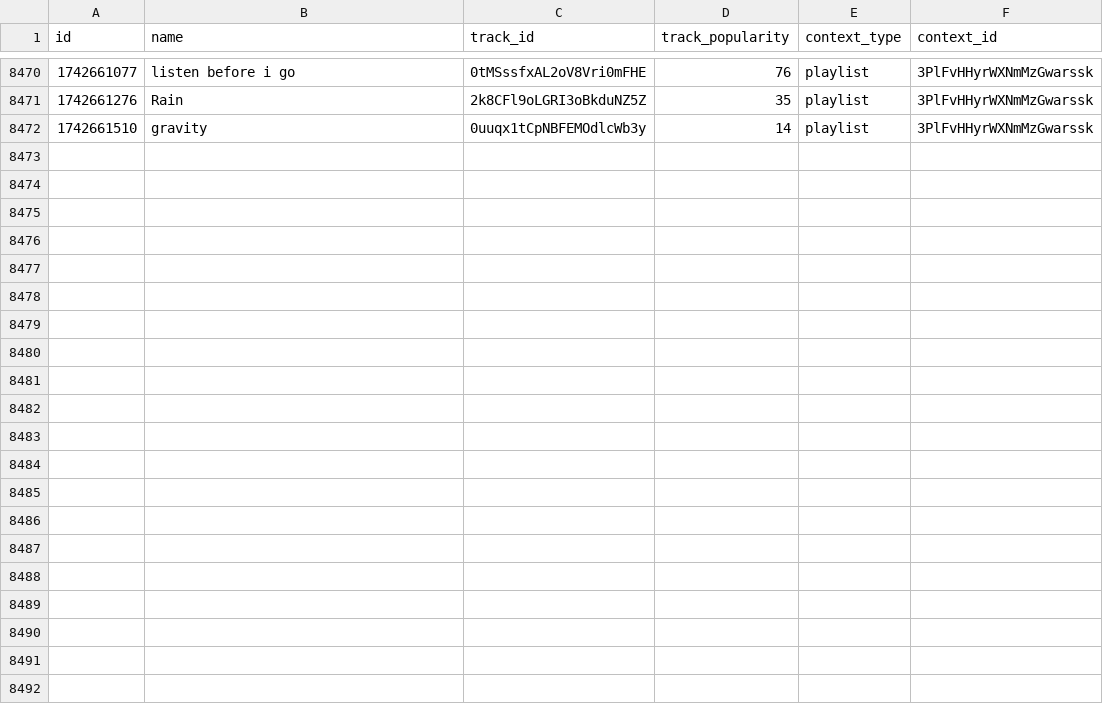
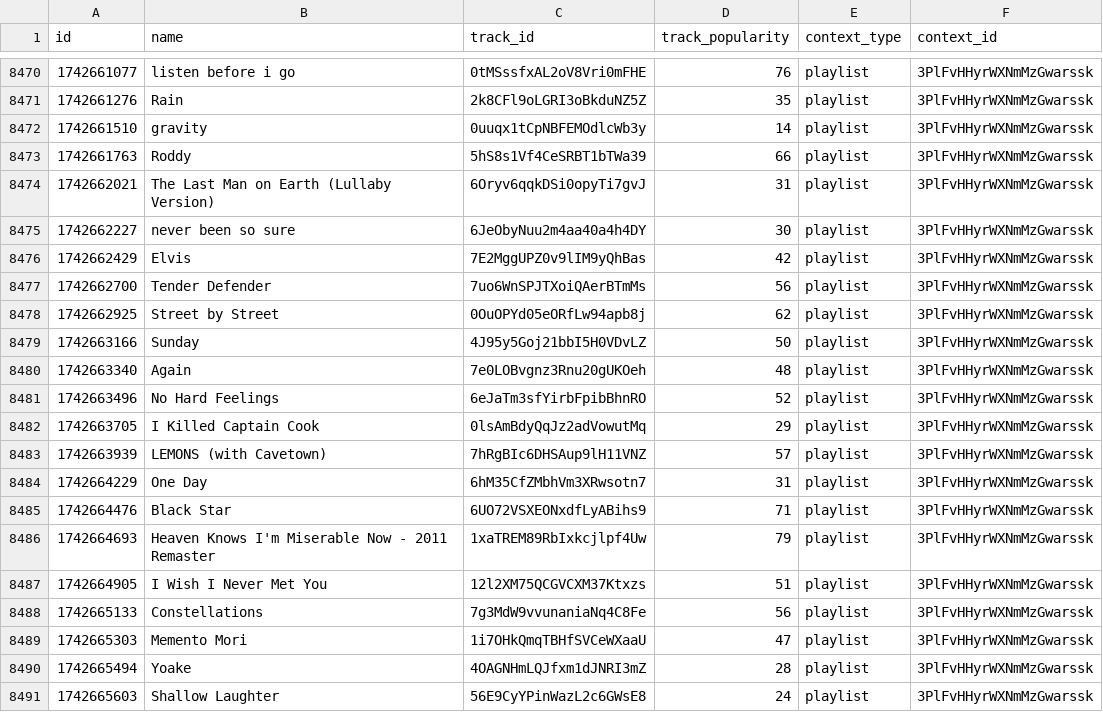
Before and after one commit to iochoa808/SpotifyData, a CSV file: data/recently_played.csv, drawn as a sheet; only a part is shown, gaps mark what is left out; the diff covers the shown part only; the diff names each change by its address in the sheet, - before the commit and + after, or states it on an @@ line.

```diff
--- a/data/recently_played.csv
+++ b/data/recently_played.csv
+row 8473: 1742661763 | Roddy | 5hS8s1Vf4CeSRBT1bTWa39 | 66 | playlist | 3PlFvHHyrWXNmMzGwarssk
+row 8474: 1742662021 | The Last Man on Earth (Lullaby Version) | 6Oryv6qqkDSi0opyTi7gvJ | 31 | playlist | 3PlFvHHyrWXNmMzGwarssk
+row 8475: 1742662227 | never been so sure | 6JeObyNuu2m4aa40a4h4DY | 30 | playlist | 3PlFvHHyrWXNmMzGwarssk
+row 8476: 1742662429 | Elvis | 7E2MggUPZ0v9lIM9yQhBas | 42 | playlist | 3PlFvHHyrWXNmMzGwarssk
+row 8477: 1742662700 | Tender Defender | 7uo6WnSPJTXoiQAerBTmMs | 56 | playlist | 3PlFvHHyrWXNmMzGwarssk
+row 8478: 1742662925 | Street by Street | 0OuOPYd05eORfLw94apb8j | 62 | playlist | 3PlFvHHyrWXNmMzGwarssk
+row 8479: 1742663166 | Sunday | 4J95y5Goj21bbI5H0VDvLZ | 50 | playlist | 3PlFvHHyrWXNmMzGwarssk
+row 8480: 1742663340 | Again | 7e0LOBvgnz3Rnu20gUKOeh | 48 | playlist | 3PlFvHHyrWXNmMzGwarssk
+row 8481: 1742663496 | No Hard Feelings | 6eJaTm3sfYirbFpibBhnRO | 52 | playlist | 3PlFvHHyrWXNmMzGwarssk
+row 8482: 1742663705 | I Killed Captain Cook | 0lsAmBdyQqJz2adVowutMq | 29 | playlist | 3PlFvHHyrWXNmMzGwarssk
+row 8483: 1742663939 | LEMONS (with Cavetown) | 7hRgBIc6DHSAup9lH11VNZ | 57 | playlist | 3PlFvHHyrWXNmMzGwarssk
+row 8484: 1742664229 | One Day | 6hM35CfZMbhVm3XRwsotn7 | 31 | playlist | 3PlFvHHyrWXNmMzGwarssk
+row 8485: 1742664476 | Black Star | 6UO72VSXEONxdfLyABihs9 | 71 | playlist | 3PlFvHHyrWXNmMzGwarssk
+row 8486: 1742664693 | Heaven Knows I'm Miserable Now - 2011 Remaster | 1xaTREM89RbIxkcjlpf4Uw | 79 | playlist | 3PlFvHHyrWXNmMzGwarssk
+row 8487: 1742664905 | I Wish I Never Met You | 12l2XM75QCGVCXM37Ktxzs | 51 | playlist | 3PlFvHHyrWXNmMzGwarssk
+row 8488: 1742665133 | Constellations | 7g3MdW9vvunaniaNq4C8Fe | 56 | playlist | 3PlFvHHyrWXNmMzGwarssk
+row 8489: 1742665303 | Memento Mori | 1i7OHkQmqTBHfSVCeWXaaU | 47 | playlist | 3PlFvHHyrWXNmMzGwarssk
+row 8490: 1742665494 | Yoake | 4OAGNHmLQJfxm1dJNRI3mZ | 28 | playlist | 3PlFvHHyrWXNmMzGwarssk
+row 8491: 1742665603 | Shallow Laughter | 56E9CyYPinWazL2c6GWsE8 | 24 | playlist | 3PlFvHHyrWXNmMzGwarssk
```
Also changed, not shown: 11 added rows elsewhere in this file, data/artists.csv, data/songs.csv, 1 other file.
